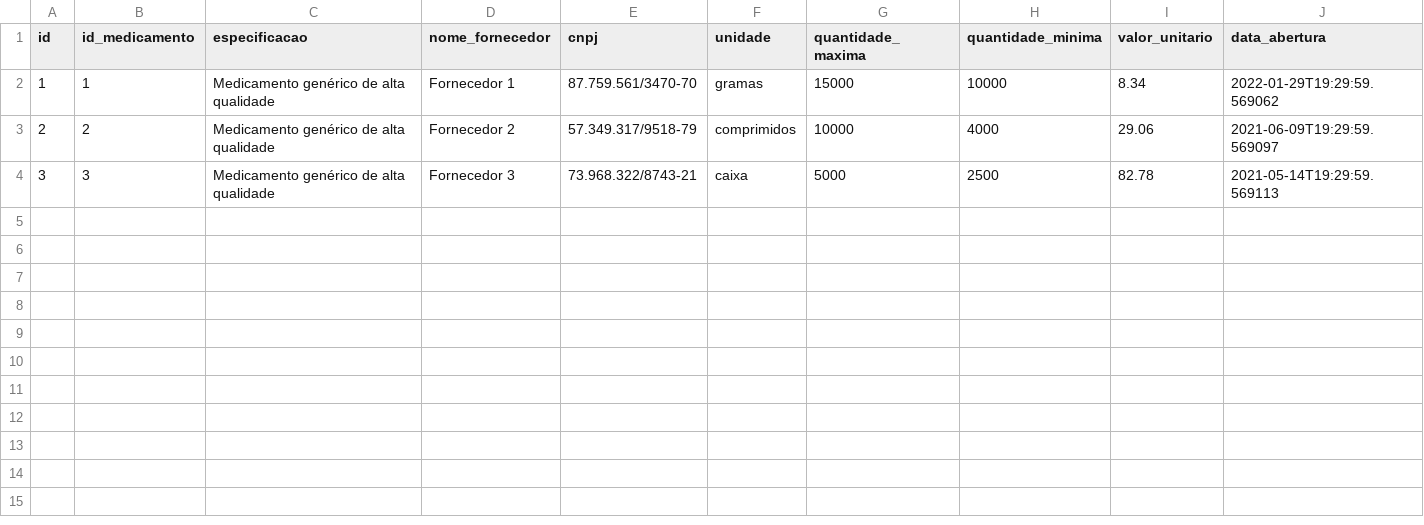
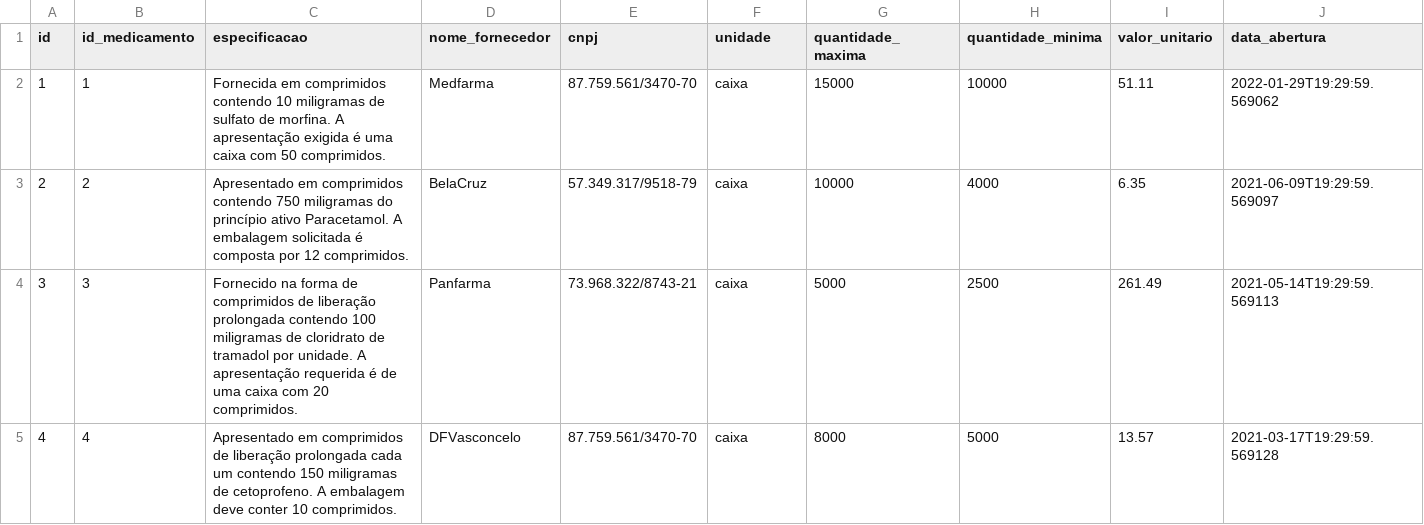
Before and after one commit to anasosl/EstocAI, a CSV file: frontend/public/mocks/csv/atas_registro_precos.csv, drawn as a sheet; only a part is shown; rows hold the shown columns only; the diff names each change by its address in the sheet, - before the commit and + after, or states it on an @@ line.

```diff
--- a/frontend/public/mocks/csv/atas_registro_precos.csv
+++ b/frontend/public/mocks/csv/atas_registro_precos.csv
-C2 (especificacao): Medicamento genérico de alta qualidade
+C2 (especificacao): Fornecida em comprimidos contendo 10 miligramas de sulfato de morfina. A apresentação exigida é uma caixa com 50 comprimidos.
-D2 (nome_fornecedor): Fornecedor 1
+D2 (nome_fornecedor): Medfarma
-F2 (unidade): gramas
+F2 (unidade): caixa
-I2 (valor_unitario): 8.34
+I2 (valor_unitario): 51.11
-C3 (especificacao): Medicamento genérico de alta qualidade
+C3 (especificacao): Apresentado em comprimidos contendo 750 miligramas do princípio ativo Paracetamol. A embalagem solicitada é composta por 12 comprimidos.
-D3 (nome_fornecedor): Fornecedor 2
+D3 (nome_fornecedor): BelaCruz
-F3 (unidade): comprimidos
+F3 (unidade): caixa
-I3 (valor_unitario): 29.06
+I3 (valor_unitario): 6.35
-C4 (especificacao): Medicamento genérico de alta qualidade
+C4 (especificacao): Fornecido na forma de comprimidos de liberação prolongada contendo 100 miligramas de cloridrato de tramadol por unidade. A apresentação requerida é de uma caixa com 20 comprimidos.
-D4 (nome_fornecedor): Fornecedor 3
+D4 (nome_fornecedor): Panfarma
-I4 (valor_unitario): 82.78
+I4 (valor_unitario): 261.49
+row 5: 4 | 4 | Apresentado em comprimidos de liberação prolongada cada um contendo 150 miligramas de cetoprofeno. A embalagem deve conter 10 comprimidos. | DFVasconcelo | 87.759.561/3470-70 | caixa | 8000 | 5000 | 13.57 | 2021-03-17T19:29:59.569128
```
Also changed, not shown: frontend/public/mocks/csv/empenhos.csv, 7 other files.
